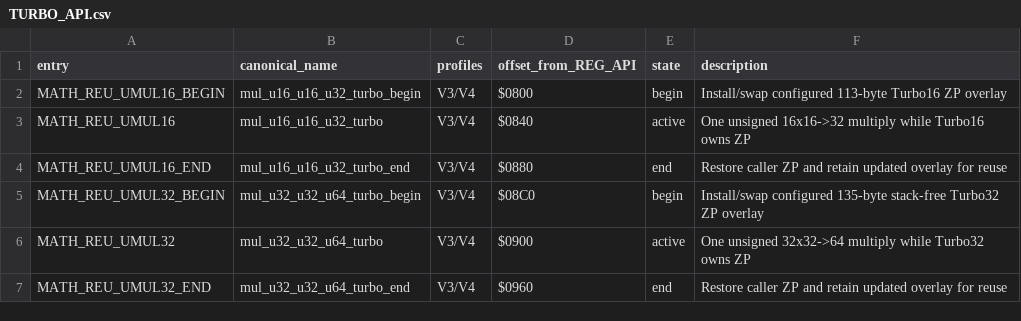
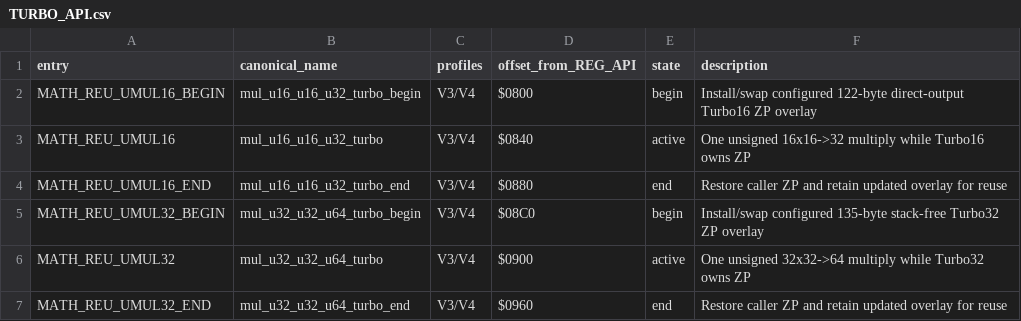
Before and after one commit to floppyrom/C64-Math-Library, a CSV file: docs/TURBO_API.csv, drawn as a sheet.

Commit message:
Update Turbo16 API resource description

```diff
--- a/docs/TURBO_API.csv
+++ b/docs/TURBO_API.csv
@@ -1,3 +1,3 @@
 entry,canonical_name,profiles,offset_from_REG_API,state,description
-MATH_REU_UMUL16_BEGIN,mul_u16_u16_u32_turbo_begin,V3/V4,$0800,begin,Install/swap configured 113-byte Turbo16 ZP overlay
+MATH_REU_UMUL16_BEGIN,mul_u16_u16_u32_turbo_begin,V3/V4,$0800,begin,Install/swap configured 122-byte direct-output Turbo16 ZP overlay
 MATH_REU_UMUL16,mul_u16_u16_u32_turbo,V3/V4,$0840,active,One unsigned 16x16->32 multiply while Turbo16 owns ZP
```
